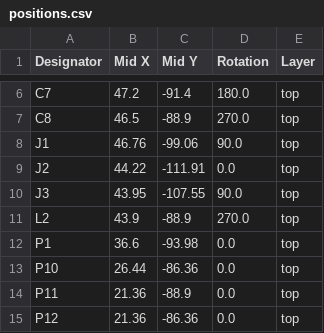
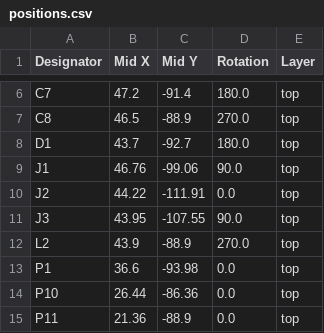
Before and after one commit to revk/ESP32-Generic, a CSV file: PCB/GenericS3/production/positions.csv, drawn as a sheet; only a part is shown, gaps mark what is left out; the shorter side is filled out with more unchanged rows.

```diff
--- a/PCB/GenericS3/production/positions.csv
+++ b/PCB/GenericS3/production/positions.csv
@@ -7,2 +7,3 @@ C7,47.2,-91.4,180.0,top
 C8,46.5,-88.9,270.0,top
+D1,43.7,-92.7,180.0,top
 J1,46.76,-99.06,90.0,top
```
Also changed, not shown: PCB/GenericS3/production/bom.csv, PCB/GenericS3/production/designators.csv, 5 other files.
